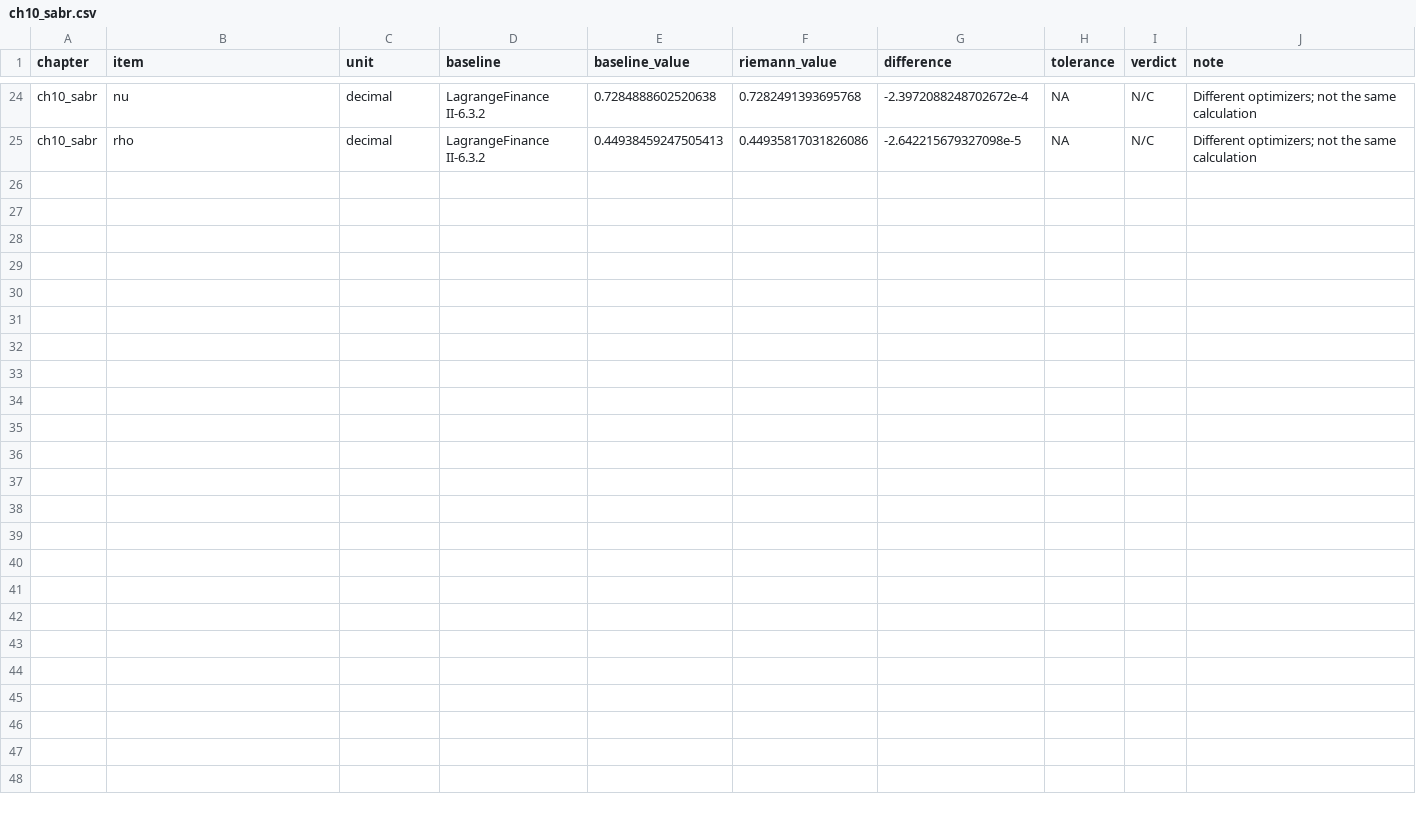
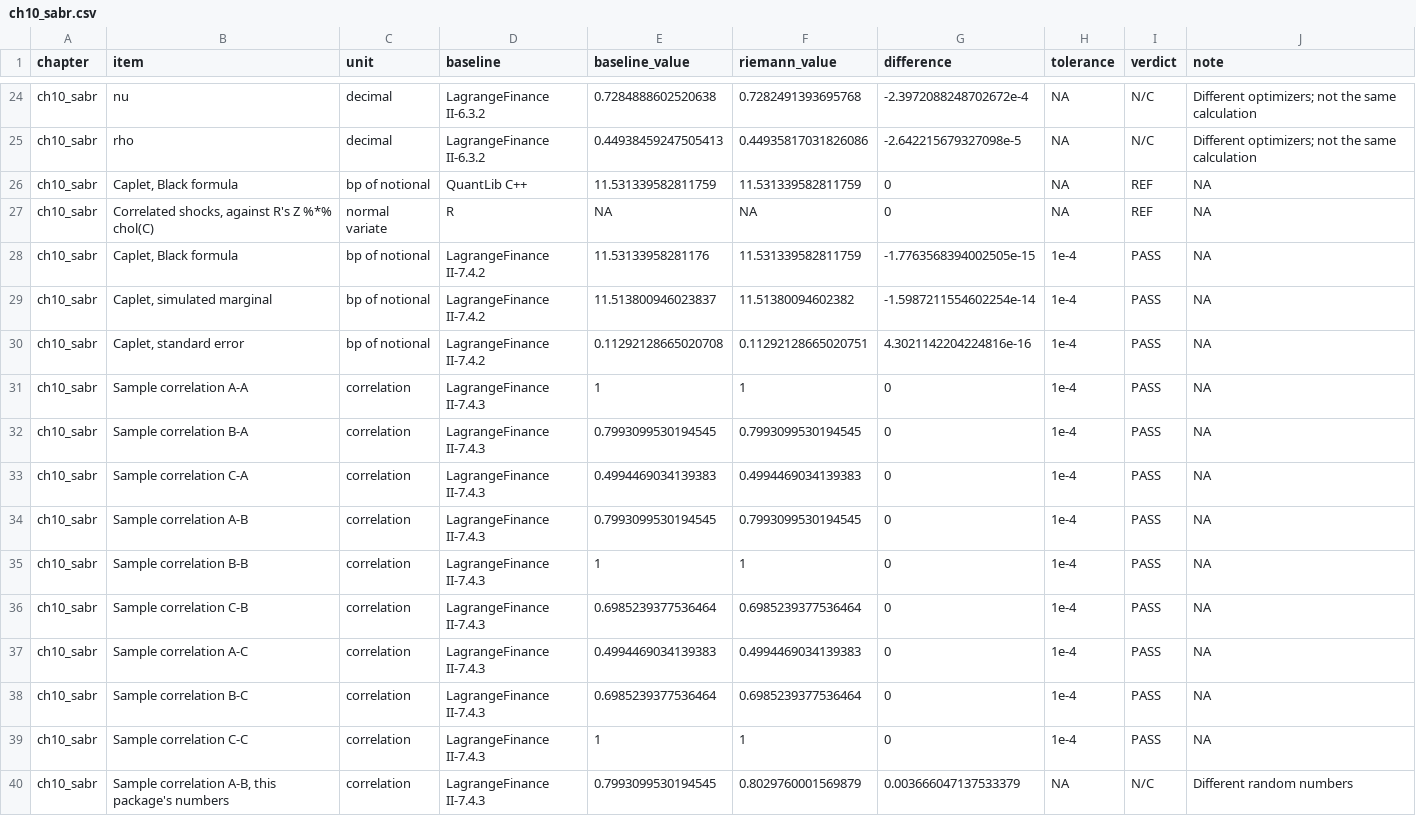
Before and after one commit to besuke/Riemann, a CSV file: comparison/results/ch10_sabr.csv, drawn as a sheet; only a part is shown, gaps mark what is left out; the diff names each change by its address in the sheet, - before the commit and + after, or states it on an @@ line.

```diff
--- a/comparison/results/ch10_sabr.csv
+++ b/comparison/results/ch10_sabr.csv
+row 26: ch10_sabr | Caplet, Black formula | bp of notional | QuantLib C++ | 11.531339582811759 | 11.531339582811759 | 0 | NA | REF | NA
+row 27: ch10_sabr | Correlated shocks, against R's Z %*% chol(C) | normal variate | R | NA | NA | 0 | NA | REF | NA
+row 28: ch10_sabr | Caplet, Black formula | bp of notional | LagrangeFinance II-7.4.2 | 11.53133958281176 | 11.531339582811759 | -1.7763568394002505e-15 | 1e-4 | PASS | NA
+row 29: ch10_sabr | Caplet, simulated marginal | bp of notional | LagrangeFinance II-7.4.2 | 11.513800946023837 | 11.51380094602382 | -1.5987211554602254e-14 | 1e-4 | PASS | NA
+row 30: ch10_sabr | Caplet, standard error | bp of notional | LagrangeFinance II-7.4.2 | 0.11292128665020708 | 0.11292128665020751 | 4.3021142204224816e-16 | 1e-4 | PASS | NA
+row 31: ch10_sabr | Sample correlation A-A | correlation | LagrangeFinance II-7.4.3 | 1 | 1 | 0 | 1e-4 | PASS | NA
+row 32: ch10_sabr | Sample correlation B-A | correlation | LagrangeFinance II-7.4.3 | 0.7993099530194545 | 0.7993099530194545 | 0 | 1e-4 | PASS | NA
+row 33: ch10_sabr | Sample correlation C-A | correlation | LagrangeFinance II-7.4.3 | 0.4994469034139383 | 0.4994469034139383 | 0 | 1e-4 | PASS | NA
+row 34: ch10_sabr | Sample correlation A-B | correlation | LagrangeFinance II-7.4.3 | 0.7993099530194545 | 0.7993099530194545 | 0 | 1e-4 | PASS | NA
+row 35: ch10_sabr | Sample correlation B-B | correlation | LagrangeFinance II-7.4.3 | 1 | 1 | 0 | 1e-4 | PASS | NA
+row 36: ch10_sabr | Sample correlation C-B | correlation | LagrangeFinance II-7.4.3 | 0.6985239377536464 | 0.6985239377536464 | 0 | 1e-4 | PASS | NA
+row 37: ch10_sabr | Sample correlation A-C | correlation | LagrangeFinance II-7.4.3 | 0.4994469034139383 | 0.4994469034139383 | 0 | 1e-4 | PASS | NA
+row 38: ch10_sabr | Sample correlation B-C | correlation | LagrangeFinance II-7.4.3 | 0.6985239377536464 | 0.6985239377536464 | 0 | 1e-4 | PASS | NA
+row 39: ch10_sabr | Sample correlation C-C | correlation | LagrangeFinance II-7.4.3 | 1 | 1 | 0 | 1e-4 | PASS | NA
+row 40: ch10_sabr | Sample correlation A-B, this package's numbers | correlation | LagrangeFinance II-7.4.3 | 0.7993099530194545 | 0.8029760001569879 | 0.003666047137533379 | NA | N/C | Different random numbers
```
Also changed, not shown: 17 other files.
